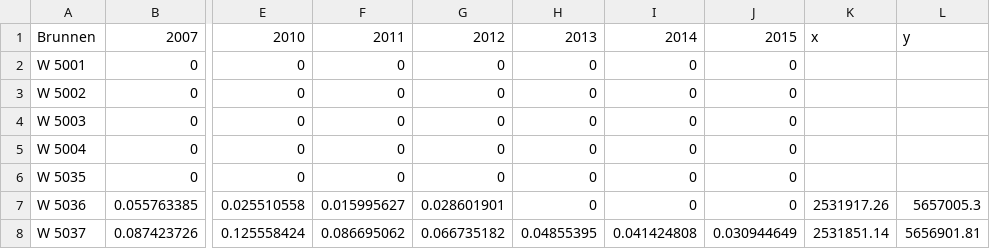
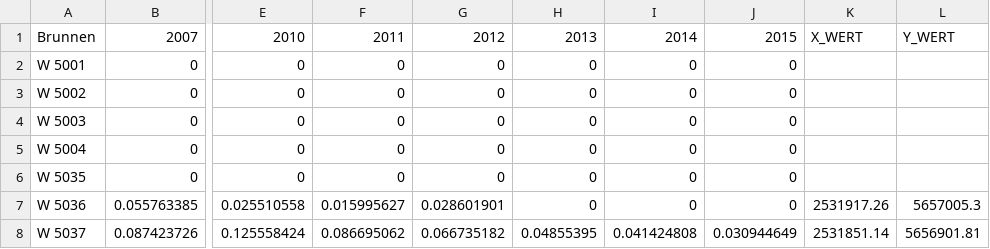
Before and after one commit to KWB-R/maxflow, a CSV file: real_well_times.csv (was real well times.csv), drawn as a sheet; only a part is shown, gaps mark what is left out; the diff names each change by its address in the sheet, - before the commit and + after, or states it on an @@ line.

Commit message:
wellfield.py: - observation points head corrected based on bottom layer offset. - new graphs: remaining head above layer 3 bottom
create_mnw2_csvs.R:
- adapted "real_well_times.csv" to fit to "create_mnw2_csvs.R"
- generalised functionality to work with RWE model (setting parameter "rwe_model = TRUE"), else working with WABIS data (defined in real well times.csv)

```diff
--- a/real well times.csv
+++ b/real_well_times.csv
-K1: x
+K1: X_WERT
-L1: y
+L1: Y_WERT
```
Also changed, not shown: 4 other files.
